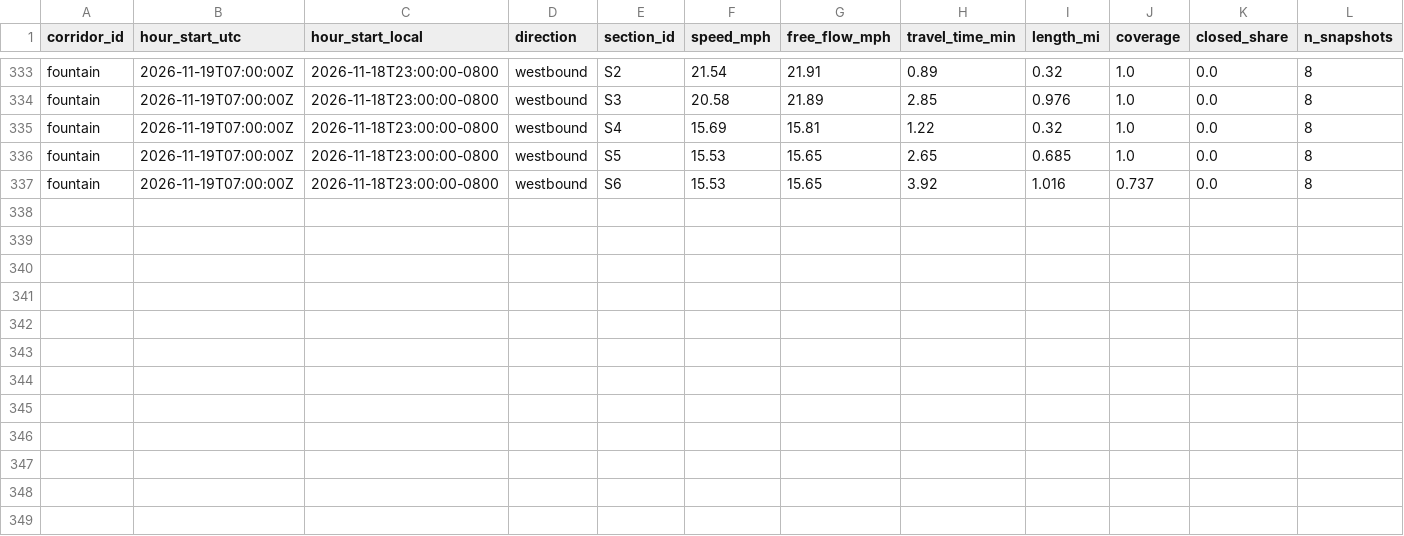
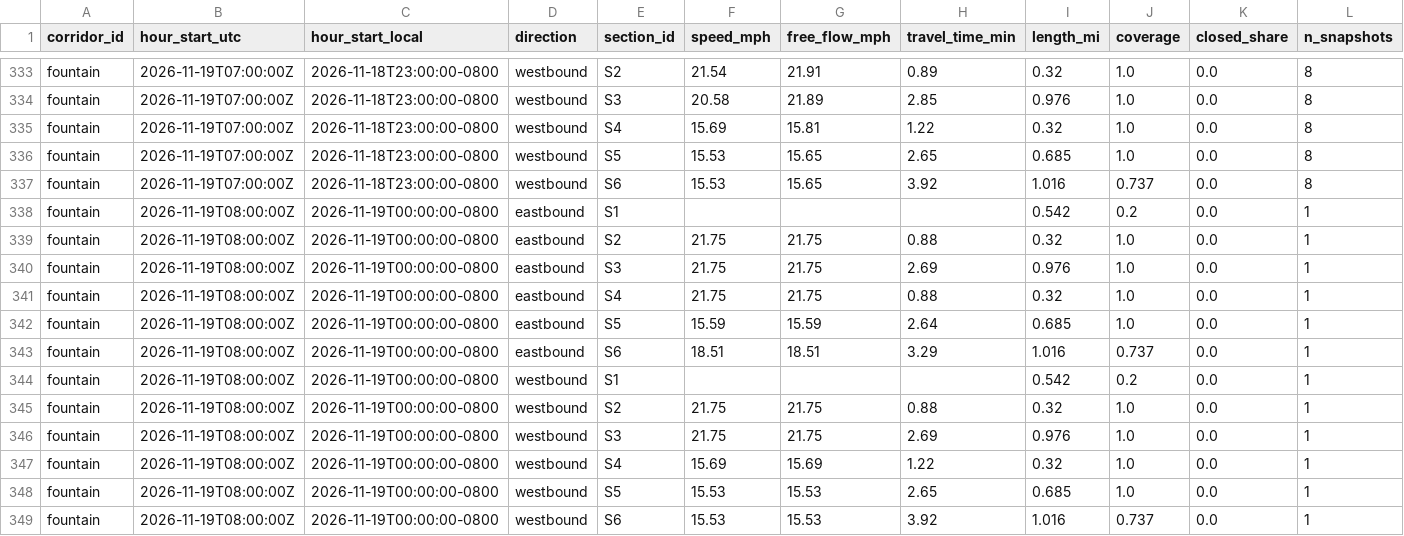
Before and after one commit to here/aviary, a CSV file: data/corridors/fountain/traffic/fountain_traffic_2026-11.csv, drawn as a sheet; only a part is shown, gaps mark what is left out; rows hold the shown columns only; the diff names each change by its address in the sheet, - before the commit and + after, or states it on an @@ line.

```diff
--- a/data/corridors/fountain/traffic/fountain_traffic_2026-11.csv
+++ b/data/corridors/fountain/traffic/fountain_traffic_2026-11.csv
+row 338: fountain | 2026-11-19T08:00:00Z | 2026-11-19T00:00:00-0800 | eastbound | S1 |  |  |  | 0.542 | 0.2 | 0.0 | 1
+row 339: fountain | 2026-11-19T08:00:00Z | 2026-11-19T00:00:00-0800 | eastbound | S2 | 21.75 | 21.75 | 0.88 | 0.32 | 1.0 | 0.0 | 1
+row 340: fountain | 2026-11-19T08:00:00Z | 2026-11-19T00:00:00-0800 | eastbound | S3 | 21.75 | 21.75 | 2.69 | 0.976 | 1.0 | 0.0 | 1
+row 341: fountain | 2026-11-19T08:00:00Z | 2026-11-19T00:00:00-0800 | eastbound | S4 | 21.75 | 21.75 | 0.88 | 0.32 | 1.0 | 0.0 | 1
+row 342: fountain | 2026-11-19T08:00:00Z | 2026-11-19T00:00:00-0800 | eastbound | S5 | 15.59 | 15.59 | 2.64 | 0.685 | 1.0 | 0.0 | 1
+row 343: fountain | 2026-11-19T08:00:00Z | 2026-11-19T00:00:00-0800 | eastbound | S6 | 18.51 | 18.51 | 3.29 | 1.016 | 0.737 | 0.0 | 1
+row 344: fountain | 2026-11-19T08:00:00Z | 2026-11-19T00:00:00-0800 | westbound | S1 |  |  |  | 0.542 | 0.2 | 0.0 | 1
+row 345: fountain | 2026-11-19T08:00:00Z | 2026-11-19T00:00:00-0800 | westbound | S2 | 21.75 | 21.75 | 0.88 | 0.32 | 1.0 | 0.0 | 1
+row 346: fountain | 2026-11-19T08:00:00Z | 2026-11-19T00:00:00-0800 | westbound | S3 | 21.75 | 21.75 | 2.69 | 0.976 | 1.0 | 0.0 | 1
+row 347: fountain | 2026-11-19T08:00:00Z | 2026-11-19T00:00:00-0800 | westbound | S4 | 15.69 | 15.69 | 1.22 | 0.32 | 1.0 | 0.0 | 1
+row 348: fountain | 2026-11-19T08:00:00Z | 2026-11-19T00:00:00-0800 | westbound | S5 | 15.53 | 15.53 | 2.65 | 0.685 | 1.0 | 0.0 | 1
+row 349: fountain | 2026-11-19T08:00:00Z | 2026-11-19T00:00:00-0800 | westbound | S6 | 15.53 | 15.53 | 3.92 | 1.016 | 0.737 | 0.0 | 1
```
Also changed, not shown: data/corridors/hollywood/traffic/hollywood_traffic_2026-11.csv, data/corridors/olympic/traffic/olympic_traffic_2026-11.csv, 14 other files.
